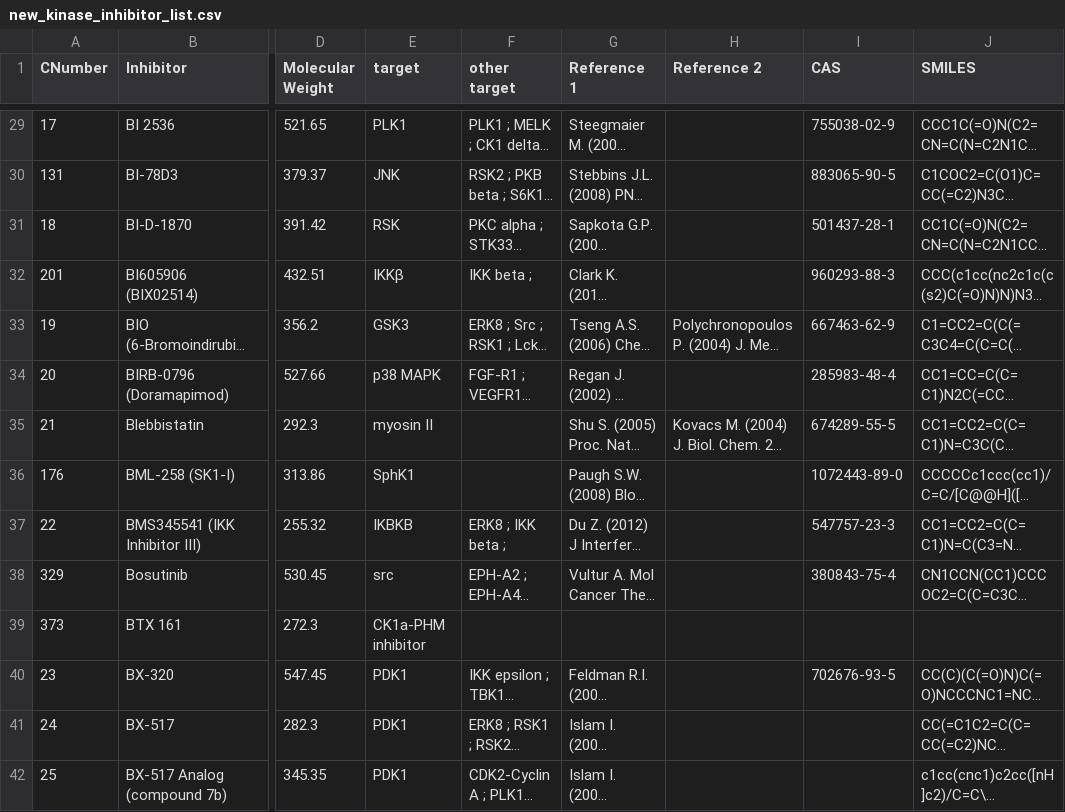
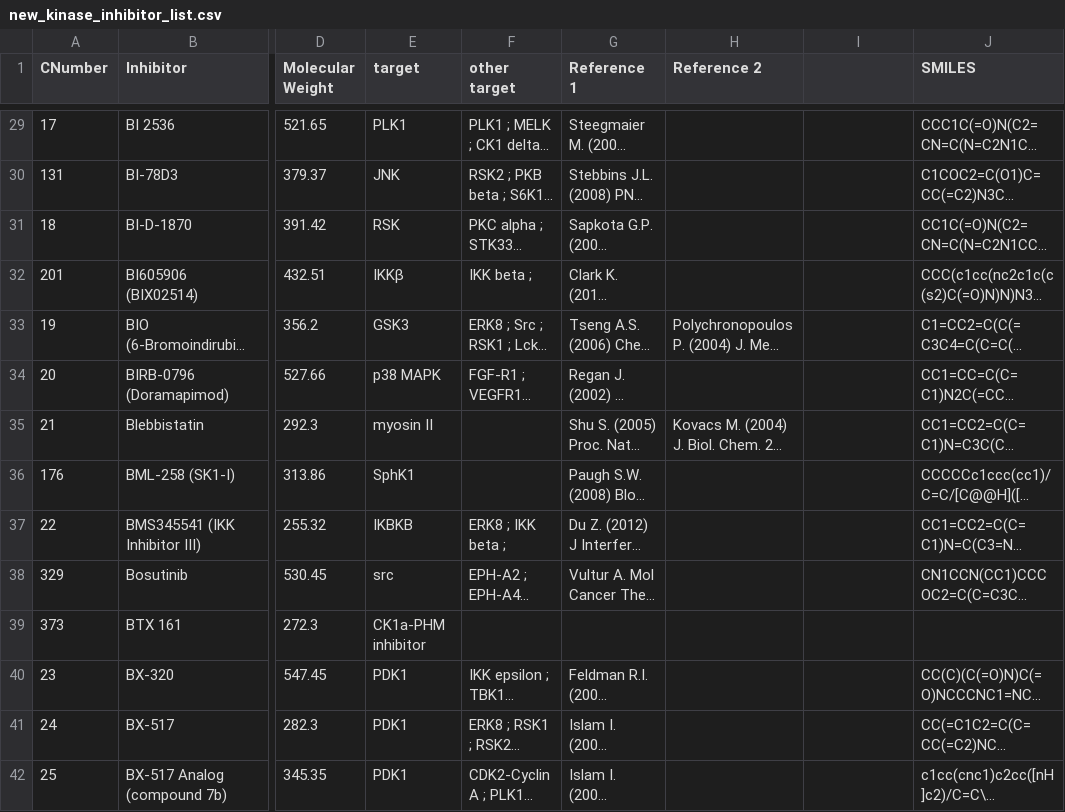
Before and after one commit to ahussaini821/Bioinformatics-project, a CSV file: Inhibitor tables/new_kinase_inhibitor_list.csv, drawn as a sheet; only a part is shown, gaps mark what is left out; long unchanged cells end in …; the diff covers the shown part only; the diff names each change by its address in the sheet, - before the commit and + after, or states it on an @@ line.

```diff
--- a/Inhibitor tables/new_kinase_inhibitor_list.csv
+++ b/Inhibitor tables/new_kinase_inhibitor_list.csv
-I1: CAS
+I1: (empty)
-I29: 755038-02-9
+I29: (empty)
-I30: 883065-90-5
+I30: (empty)
-I31: 501437-28-1
+I31: (empty)
-I32: 960293-88-3
+I32: (empty)
-I33: 667463-62-9
+I33: (empty)
-I34: 285983-48-4
+I34: (empty)
-I35: 674289-55-5
+I35: (empty)
-I36: 1072443-89-0
+I36: (empty)
-I37: 547757-23-3
+I37: (empty)
-I38: 380843-75-4
+I38: (empty)
-I40: 702676-93-5
+I40: (empty)
```
Also changed, not shown: 186 edited cells elsewhere in this file, 4 other files.
